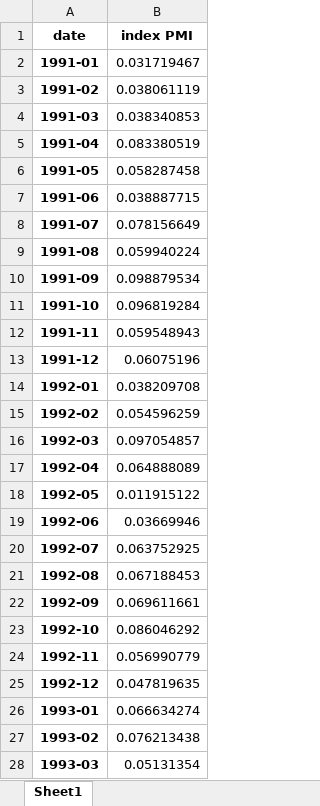
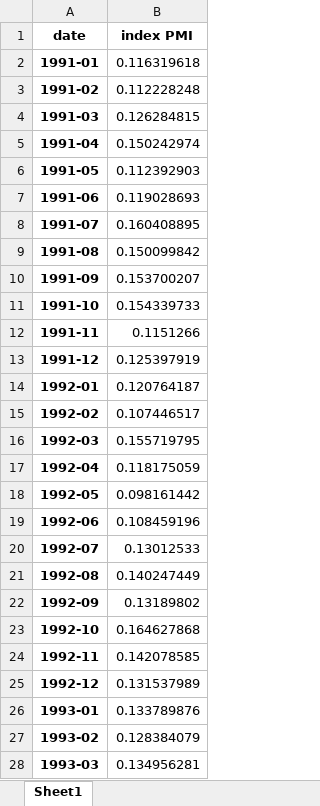
Before and after one commit to Jasper-Baer/The-Central-Banks-Role-in-Shaping-Household-Inflation-Expectations-Through-the-Media, an Excel workbook: Data/Regression/news_index_senti_lex_PMI.xlsx, sheet Sheet1, drawn as a sheet; only a part is shown; values as stored, in another font and other column widths than the file's, no borders; the diff covers the shown part only; the diff names each change by its address in the sheet, - before the commit and + after, or states it on an @@ line.

Commit message:
Data Update

```diff
--- a/Data/Regression/news_index_senti_lex_PMI.xlsx (sheet Sheet1)
+++ b/Data/Regression/news_index_senti_lex_PMI.xlsx (sheet Sheet1)
-B2 (index PMI): 0.031719467
+B2 (index PMI): 0.116319618
-B3 (index PMI): 0.038061119
+B3 (index PMI): 0.112228248
-B4 (index PMI): 0.038340853
+B4 (index PMI): 0.126284815
-B5 (index PMI): 0.083380519
+B5 (index PMI): 0.150242974
-B6 (index PMI): 0.058287458
+B6 (index PMI): 0.112392903
-B7 (index PMI): 0.038887715
+B7 (index PMI): 0.119028693
-B8 (index PMI): 0.078156649
+B8 (index PMI): 0.160408895
-B9 (index PMI): 0.059940224
+B9 (index PMI): 0.150099842
-B10 (index PMI): 0.098879534
+B10 (index PMI): 0.153700207
-B11 (index PMI): 0.096819284
+B11 (index PMI): 0.154339733
-B12 (index PMI): 0.059548943
+B12 (index PMI): 0.1151266
-B13 (index PMI): 0.06075196
+B13 (index PMI): 0.125397919
-B14 (index PMI): 0.038209708
+B14 (index PMI): 0.120764187
-B15 (index PMI): 0.054596259
+B15 (index PMI): 0.107446517
-B16 (index PMI): 0.097054857
+B16 (index PMI): 0.155719795
-B17 (index PMI): 0.064888089
+B17 (index PMI): 0.118175059
-B18 (index PMI): 0.011915122
+B18 (index PMI): 0.098161442
-B19 (index PMI): 0.03669946
+B19 (index PMI): 0.108459196
-B20 (index PMI): 0.063752925
+B20 (index PMI): 0.13012533
-B21 (index PMI): 0.067188453
+B21 (index PMI): 0.140247449
-B22 (index PMI): 0.069611661
+B22 (index PMI): 0.13189802
-B23 (index PMI): 0.086046292
+B23 (index PMI): 0.164627868
-B24 (index PMI): 0.056990779
+B24 (index PMI): 0.142078585
-B25 (index PMI): 0.047819635
+B25 (index PMI): 0.131537989
-B26 (index PMI): 0.066634274
+B26 (index PMI): 0.133789876
-B27 (index PMI): 0.076213438
+B27 (index PMI): 0.128384079
-B28 (index PMI): 0.05131354
+B28 (index PMI): 0.134956281
```
Also changed, not shown: 309 edited cells elsewhere in this sheet, Data/Regression/news_index_dire_lex_PMI.xlsx, Data/Regression/news_index_dire_lex_PMI_q.xlsx, 15 other files.
